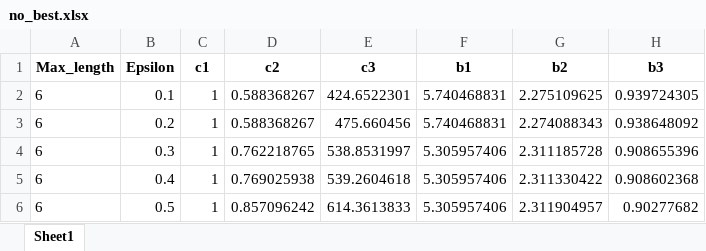
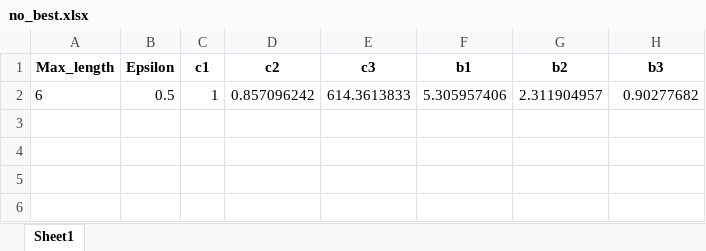
Before and after one commit to wang-mengying/modis, an Excel workbook: Dataset/Kaggle/results/ml6/no_best.xlsx, sheet Sheet1, drawn as a sheet; values as stored, in another font and other column widths than the file's, no borders; the diff names each change by its address in the sheet, - before the commit and + after, or states it on an @@ line.

```diff
--- a/Dataset/Kaggle/results/ml6/no_best.xlsx (sheet Sheet1)
+++ b/Dataset/Kaggle/results/ml6/no_best.xlsx (sheet Sheet1)
-row 2: 6 | 0.1 | 1 | 0.588368267 | 424.6522301 | 5.740468831 | 2.275109625 | 0.939724305
-row 3: 6 | 0.2 | 1 | 0.588368267 | 475.660456 | 5.740468831 | 2.274088343 | 0.938648092
-row 4: 6 | 0.3 | 1 | 0.762218765 | 538.8531997 | 5.305957406 | 2.311185728 | 0.908655396
-row 5: 6 | 0.4 | 1 | 0.769025938 | 539.2604618 | 5.305957406 | 2.311330422 | 0.908602368
```
Also changed, not shown: Dataset/Kaggle/results/ml6/apx_best.xlsx, Dataset/Kaggle/results/ml6/bi_best.xlsx, 37 other files.
